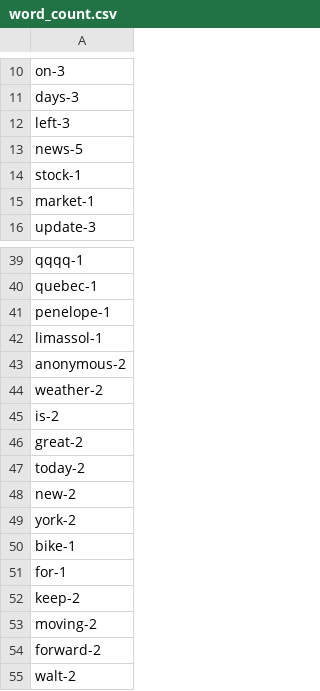
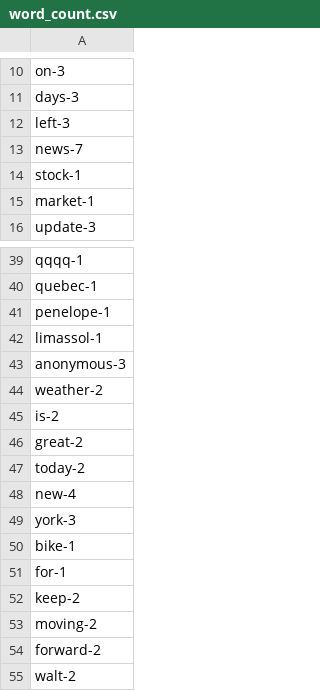
Before and after one commit to k-mlch/python_course, a CSV file: task5/word_count.csv, drawn as a sheet; only a part is shown, gaps mark what is left out; the diff covers the shown part only.

```diff
--- a/task5/word_count.csv
+++ b/task5/word_count.csv
@@ -12,3 +12,3 @@ days-3
 left-3
-news-5
+news-7
 stock-1
@@ -42,3 +42,3 @@ penelope-1
 limassol-1
-anonymous-2
+anonymous-3
 weather-2
@@ -47,4 +47,4 @@ great-2
 today-2
-new-2
-york-2
+new-4
+york-3
 bike-1
```
Also changed, not shown: 8 added rows and 5 edited cells elsewhere in this file, task5/letter_count.csv, 4 other files.
